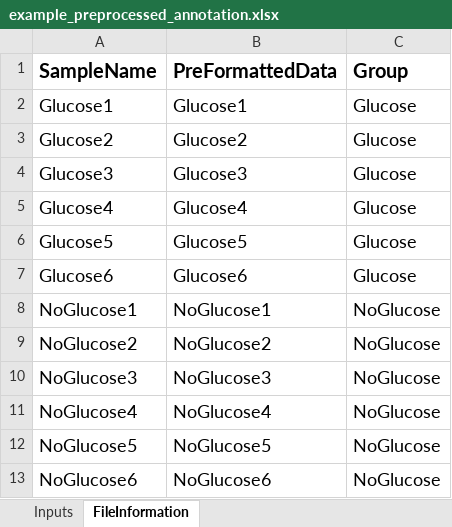
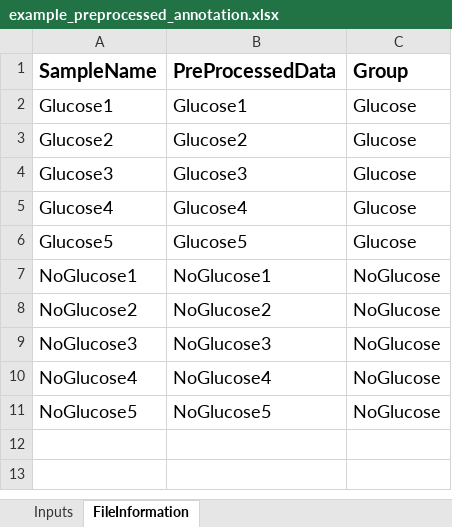
Before and after one commit to gracerhpotter/OmNI, an Excel workbook: example_data/example_preprocessed_annotation.xlsx, sheet FileInformation, drawn as a sheet; values as stored, in another font and other column widths than the file's, no borders; the diff names each change by its address in the sheet, - before the commit and + after, or states it on an @@ line.

Commit message:
Update Generic example data inputs

```diff
--- a/example_data/example_preprocessed_annotation.xlsx (sheet FileInformation)
+++ b/example_data/example_preprocessed_annotation.xlsx (sheet FileInformation)
-B1: PreFormattedData
+B1: PreProcessedData
-row 7: Glucose6 | Glucose6 | Glucose
-row 13: NoGlucose6 | NoGlucose6 | NoGlucose
```
Also changed, not shown: sheet Inputs, 1 other file.
